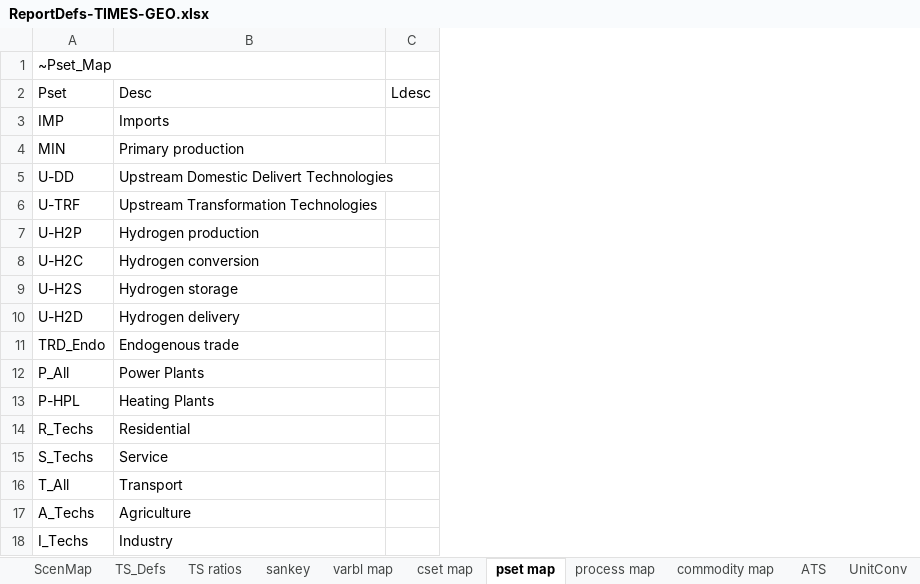
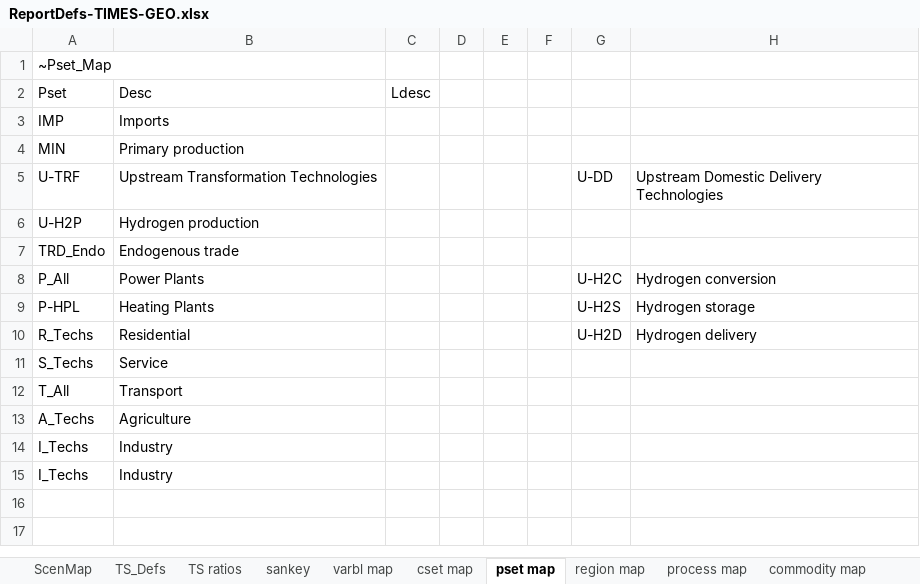
Before and after one commit to akanudia/TIMES-GEO, an Excel workbook: ReportDefs-TIMES-GEO.xlsx, sheet pset map, drawn as a sheet; values as stored, in another font and other column widths than the file's, no borders; removed rows and columns are numbered as before the commit, all else as after; the diff names each change by its address in the sheet, - before the commit and + after, or states it on an @@ line.

```diff
--- a/ReportDefs-TIMES-GEO.xlsx (sheet pset map)
+++ b/ReportDefs-TIMES-GEO.xlsx (sheet pset map)
+sheet tab: region map
+column D, empty
+column E, empty
+column F, empty
+column G, rows 5-10: U-DD |  |  | U-H2C | U-H2S | U-H2D
+column H, rows 5-10: Upstream Domestic Delivery Technologies |  |  | Hydrogen conversion | Hydrogen storage | Hydrogen delivery
-row 5: U-DD | Upstream Domestic Delivert Technologies
-row 8: U-H2C | Hydrogen conversion
-row 9: U-H2S | Hydrogen storage
-row 10: U-H2D | Hydrogen delivery
+row 15: I_Techs | Industry
```
Also changed, not shown: sheet sankey, sheet TS_Defs, sheet process map, other sheet tabs, Sets-GEO.xlsx.
